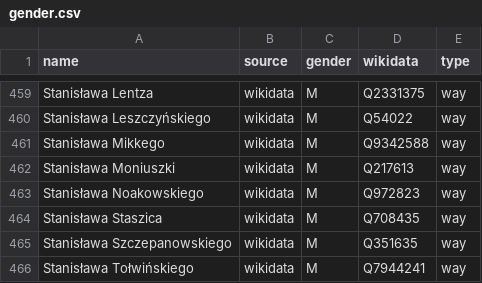
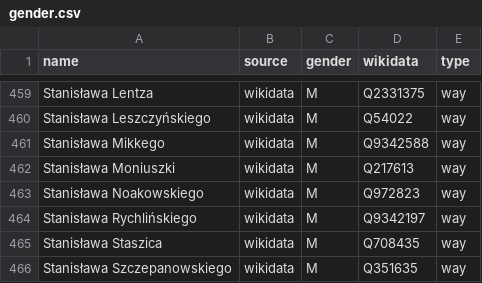
Before and after one commit to EqualStreetNames/equalstreetnames-warsaw, a CSV file: data/gender.csv, drawn as a sheet; only a part is shown, gaps mark what is left out; the shorter side is filled out with more unchanged rows; the diff names each change by its address in the sheet, - before the commit and + after, or states it on an @@ line.

```diff
--- a/data/gender.csv
+++ b/data/gender.csv
+row 464: Stanisława Rychlińskiego | wikidata | M | Q9342197 | way
```
Also changed, not shown: data/other.csv, 2 other files.
